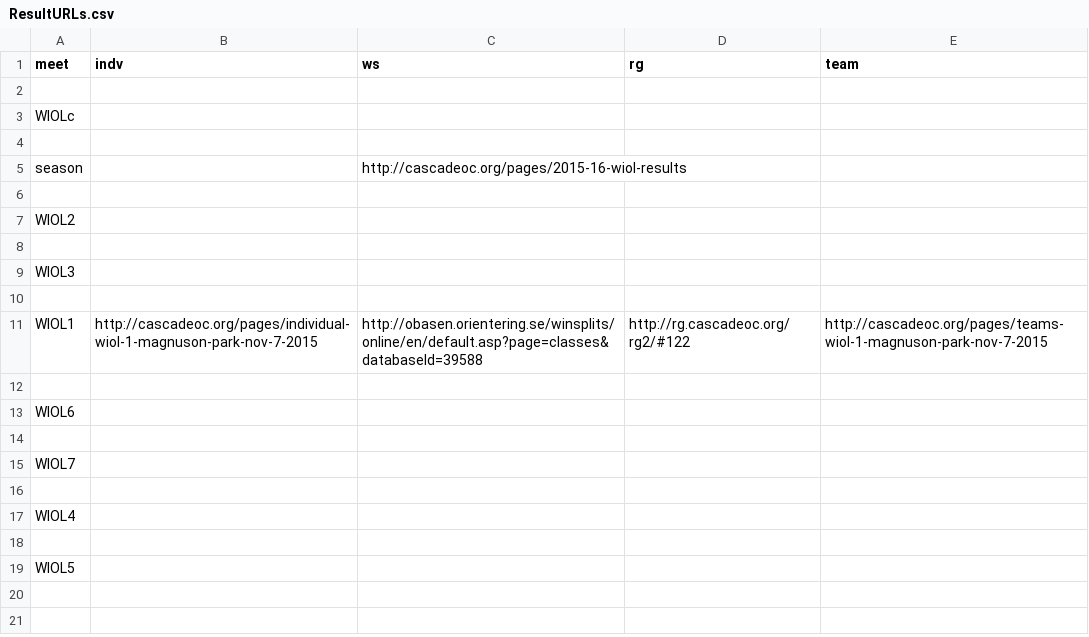
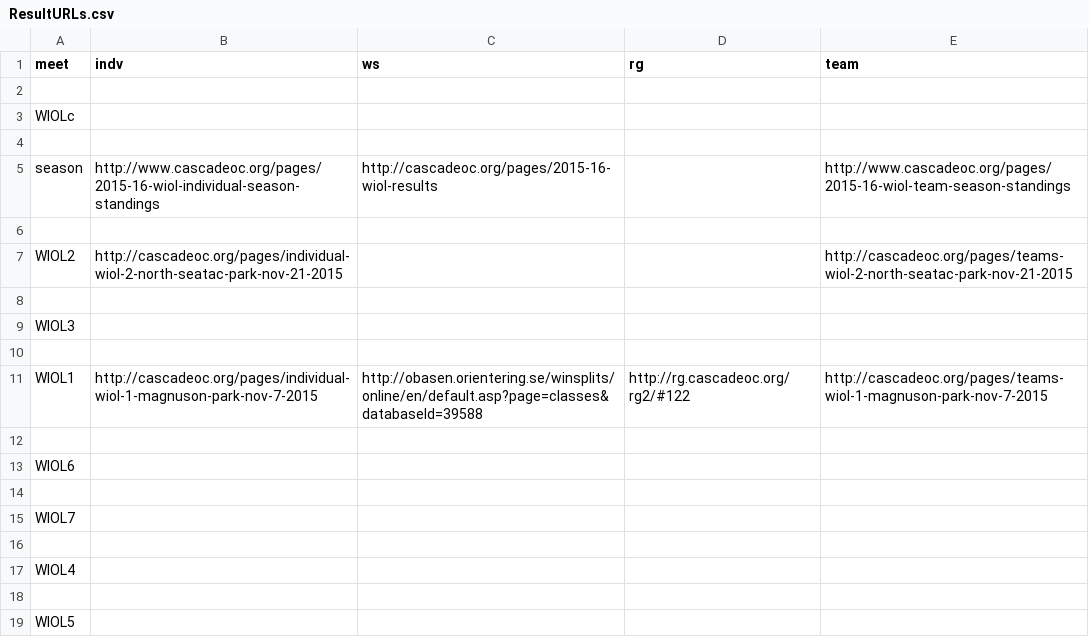
Before and after one commit to ercjns/COC-postresults, a CSV file: ResultURLs.csv, drawn as a sheet.

Commit message:
Ignore pyInstaller, add WIOL 2 websites

```diff
--- a/ResultURLs.csv
+++ b/ResultURLs.csv
@@ -4,5 +4,5 @@ WIOLc,,,,
 
-season,,http://cascadeoc.org/pages/2015-16-wiol-results,,
+season,http://www.cascadeoc.org/pages/2015-16-wiol-individual-season-standings,http://cascadeoc.org/pages/2015-16-wiol-results,,http://www.cascadeoc.org/pages/2015-16-wiol-team-season-standings
 
-WIOL2,,,,
+WIOL2,http://cascadeoc.org/pages/individual-wiol-2-north-seatac-park-nov-21-2015,,,http://cascadeoc.org/pages/teams-wiol-2-north-seatac-park-nov-21-2015
 
```
Also changed, not shown: 1 other file.
